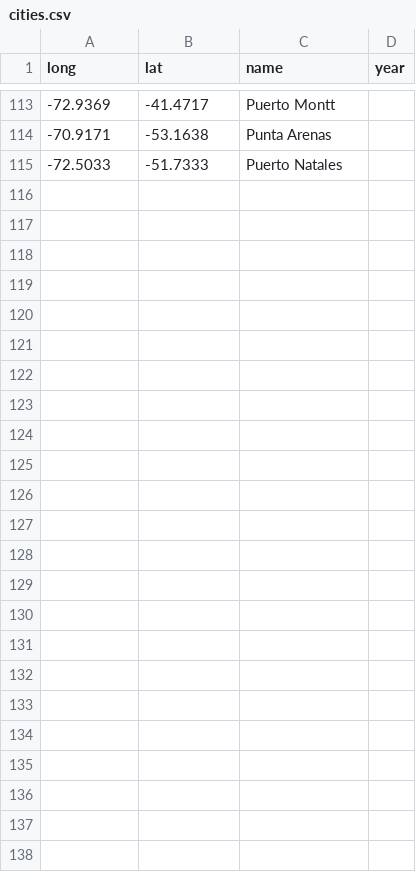
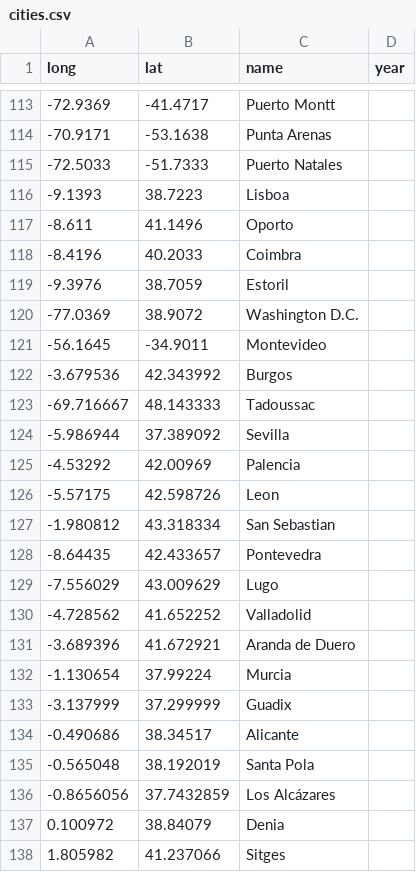
Before and after one commit to acasquete/acasquete.github.io, a CSV file: _data/cities.csv, drawn as a sheet; only a part is shown, gaps mark what is left out; the diff names each change by its address in the sheet, - before the commit and + after, or states it on an @@ line.

```diff
--- a/_data/cities.csv
+++ b/_data/cities.csv
+row 116: -9.1393 | 38.7223 | Lisboa
+row 117: -8.611 | 41.1496 | Oporto
+row 118: -8.4196 | 40.2033 | Coimbra
+row 119: -9.3976 | 38.7059 | Estoril
+row 120: -77.0369 | 38.9072 | Washington D.C.
+row 121: -56.1645 | -34.9011 | Montevideo
+row 122: -3.679536 | 42.343992 | Burgos
+row 123: -69.716667 | 48.143333 | Tadoussac
+row 124: -5.986944 | 37.389092 | Sevilla
+row 125: -4.53292 | 42.00969 | Palencia
+row 126: -5.57175 | 42.598726 | Leon
+row 127: -1.980812 | 43.318334 | San Sebastian
+row 128: -8.64435 | 42.433657 | Pontevedra
+row 129: -7.556029 | 43.009629 | Lugo
+row 130: -4.728562 | 41.652252 | Valladolid
+row 131: -3.689396 | 41.672921 | Aranda de Duero
+row 132: -1.130654 | 37.99224 | Murcia
+row 133: -3.137999 | 37.299999 | Guadix
+row 134: -0.490686 | 38.34517 | Alicante
+row 135: -0.565048 | 38.192019 | Santa Pola
+row 136: -0.8656056 | 37.7432859 | Los Alcázares
+row 137: 0.100972 | 38.84079 | Denia
+row 138: 1.805982 | 41.237066 | Sitges
```
Also changed, not shown: 3 other files.
